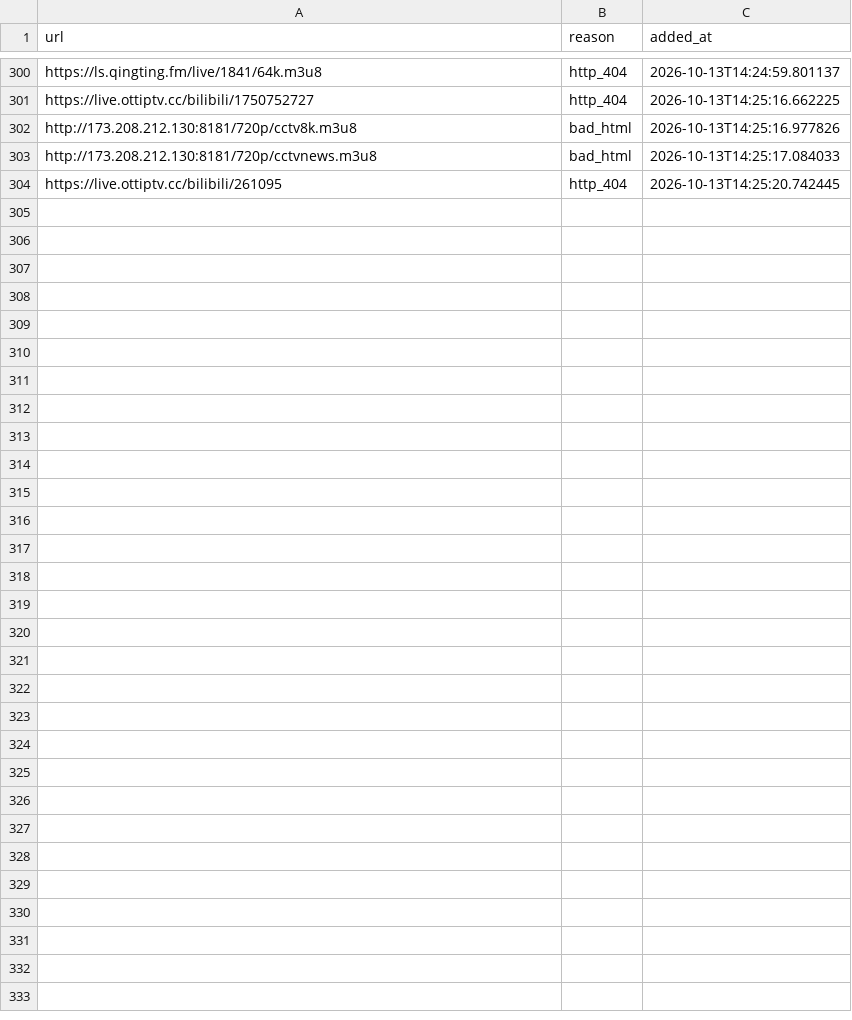
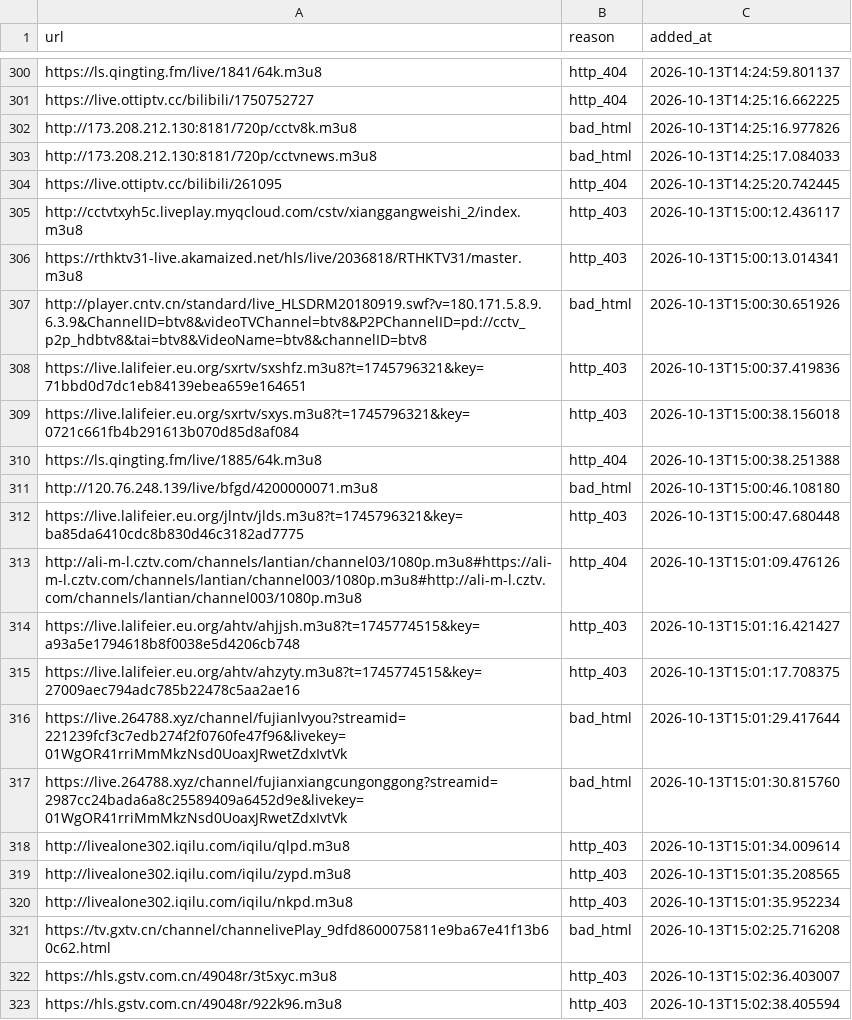
Before and after one commit to jingzhonghua552/iptv-vstv, a CSV file: dynamic_blacklist.csv, drawn as a sheet; only a part is shown, gaps mark what is left out; the diff covers the shown part only.

Commit message:
同步 dynamic_blacklist.csv

```diff
--- a/dynamic_blacklist.csv
+++ b/dynamic_blacklist.csv
@@ -304 +304,20 @@ http://173.208.212.130:8181/720p/cctvnews.m3u8,bad_html,2026-10-13T14:25:17.0840
 https://live.ottiptv.cc/bilibili/261095,http_404,2026-10-13T14:25:20.742445
+http://cctvtxyh5c.liveplay.myqcloud.com/cstv/xianggangweishi_2/index.m3u8,http_403,2026-10-13T15:00:12.436117
+https://rthktv31-live.akamaized.net/hls/live/2036818/RTHKTV31/master.m3u8,http_403,2026-10-13T15:00:13.014341
+http://player.cntv.cn/standard/live_HLSDRM20180919.swf?v=180.171.5.8.9.6.3.9&ChannelID=btv8&videoTVChannel=btv8&P2PChannelID=pd://cctv_p2p_hdbtv8&tai=btv8&VideoName=btv8&channelID=btv8,bad_html,2026-10-13T15:00:30.651926
+https://live.lalifeier.eu.org/sxrtv/sxshfz.m3u8?t=1745796321&key=71bbd0d7dc1eb84139ebea659e164651,http_403,2026-10-13T15:00:37.419836
+https://live.lalifeier.eu.org/sxrtv/sxys.m3u8?t=1745796321&key=0721c661fb4b291613b070d85d8af084,http_403,2026-10-13T15:00:38.156018
+https://ls.qingting.fm/live/1885/64k.m3u8,http_404,2026-10-13T15:00:38.251388
+http://120.76.248.139/live/bfgd/4200000071.m3u8,bad_html,2026-10-13T15:00:46.108180
+https://live.lalifeier.eu.org/jlntv/jlds.m3u8?t=1745796321&key=ba85da6410cdc8b830d46c3182ad7775,http_403,2026-10-13T15:00:47.680448
+http://ali-m-l.cztv.com/channels/lantian/channel03/1080p.m3u8#https://ali-m-l.cztv.com/channels/lantian/channel003/1080p.m3u8#http://ali-m-l.cztv.com/channels/lantian/channel003/1080p.m3u8,http_404,2026-10-13T15:01:09.476126
+https://live.lalifeier.eu.org/ahtv/ahjjsh.m3u8?t=1745774515&key=a93a5e1794618b8f0038e5d4206cb748,http_403,2026-10-13T15:01:16.421427
+https://live.lalifeier.eu.org/ahtv/ahzyty.m3u8?t=1745774515&key=27009aec794adc785b22478c5aa2ae16,http_403,2026-10-13T15:01:17.708375
+https://live.264788.xyz/channel/fujianlvyou?streamid=221239fcf3c7edb274f2f0760fe47f96&livekey=01WgOR41rriMmMkzNsd0UoaxJRwetZdxIvtVk,bad_html,2026-10-13T15:01:29.417644
+https://live.264788.xyz/channel/fujianxiangcungonggong?streamid=2987cc24bada6a8c25589409a6452d9e&livekey=01WgOR41rriMmMkzNsd0UoaxJRwetZdxIvtVk,bad_html,2026-10-13T15:01:30.815760
+http://livealone302.iqilu.com/iqilu/qlpd.m3u8,http_403,2026-10-13T15:01:34.009614
+http://livealone302.iqilu.com/iqilu/zypd.m3u8,http_403,2026-10-13T15:01:35.208565
+http://livealone302.iqilu.com/iqilu/nkpd.m3u8,http_403,2026-10-13T15:01:35.952234
+https://tv.gxtv.cn/channel/channelivePlay_9dfd8600075811e9ba67e41f13b60c62.html,bad_html,2026-10-13T15:02:25.716208
+https://hls.gstv.com.cn/49048r/3t5xyc.m3u8,http_403,2026-10-13T15:02:36.403007
+https://hls.gstv.com.cn/49048r/922k96.m3u8,http_403,2026-10-13T15:02:38.405594
```
Also changed, not shown: 32 added rows elsewhere in this file.
